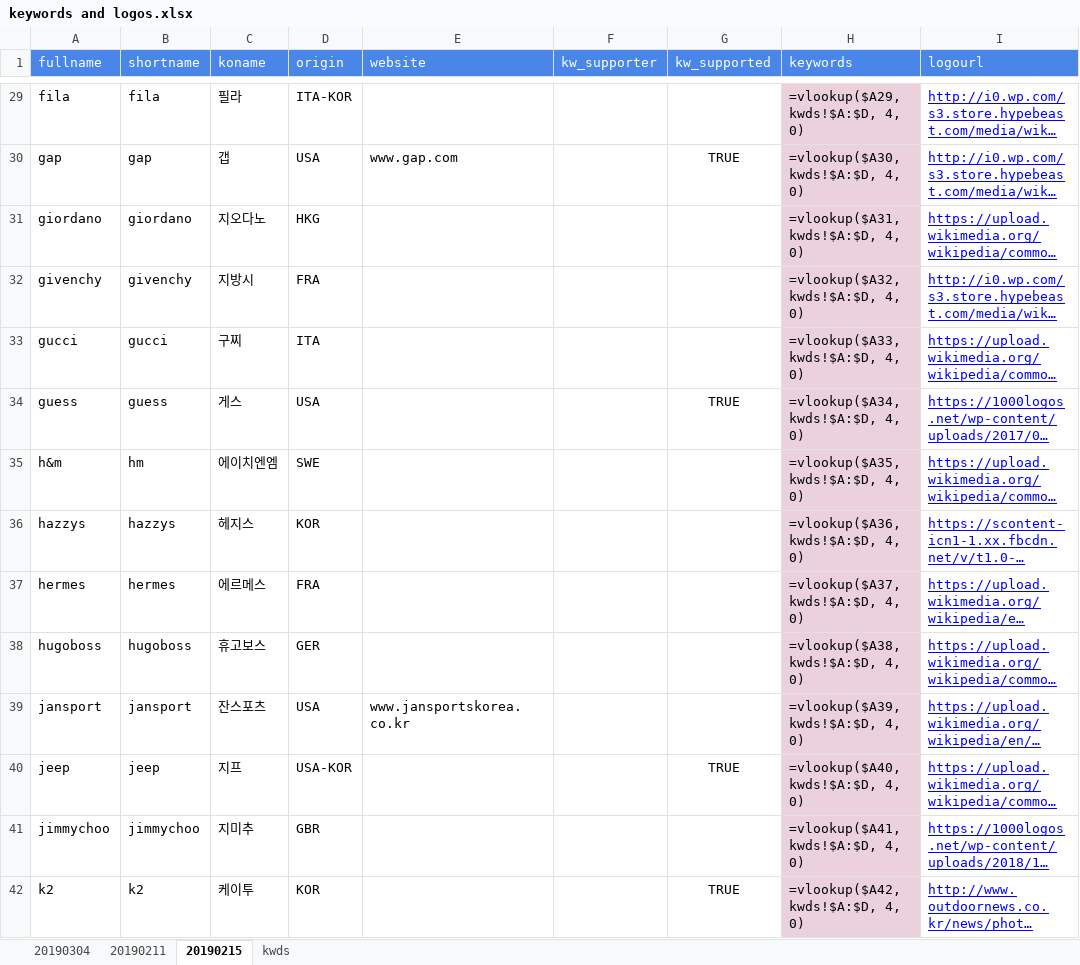
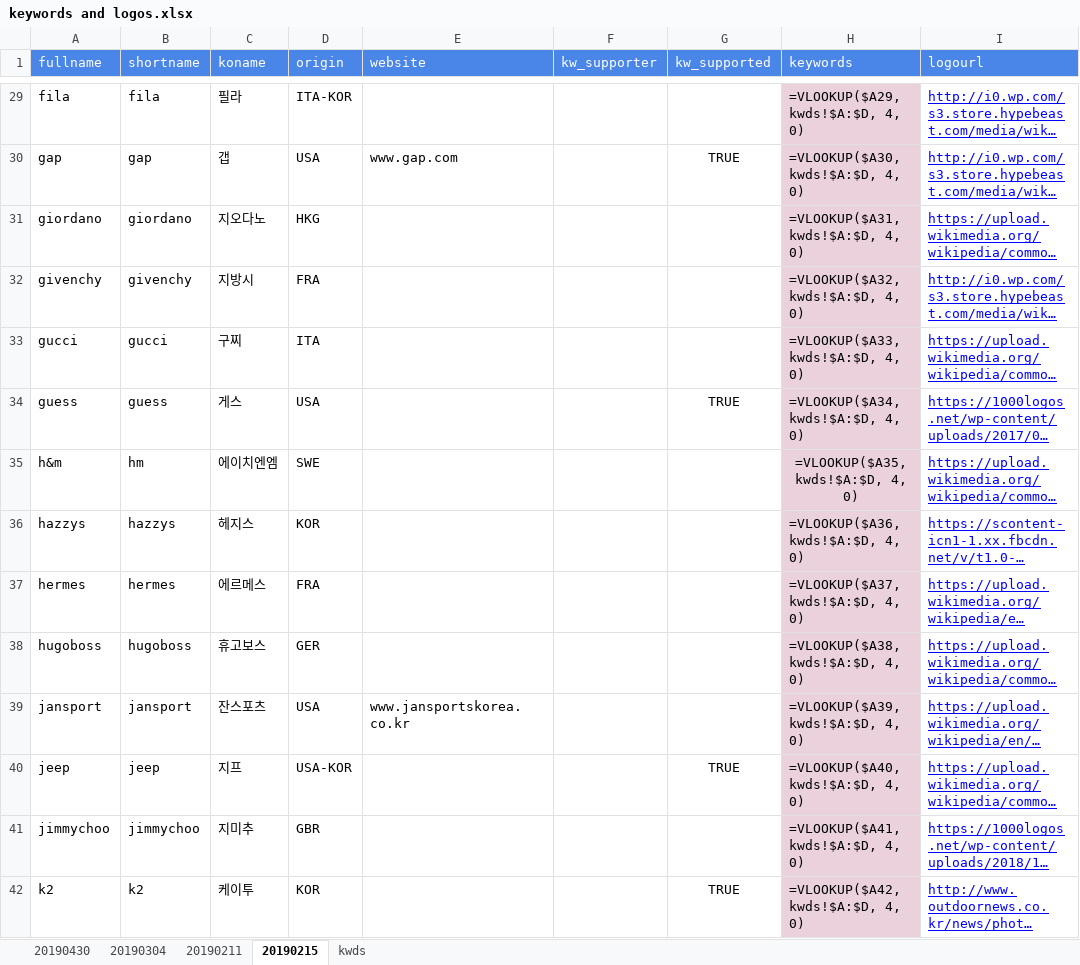
Before and after one commit to gem763/bmatch, an Excel workbook: data/keywords and logos.xlsx, sheet 20190215, drawn as a sheet; only a part is shown, gaps mark what is left out; long unchanged cells end in …; values as stored, in another font and other column widths than the file's, no borders; formulas are shown in place of their values; charts and pictures not drawn; the diff covers the shown part only; the diff names each change by its address in the sheet, - before the commit and + after, or states it on an @@ line.

```diff
--- a/data/keywords and logos.xlsx (sheet 20190215)
+++ b/data/keywords and logos.xlsx (sheet 20190215)
+sheet tab: 20190430
-H29 (keywords): =vlookup($A29, kwds!$A:$D, 4, 0)
+H29 (keywords): =VLOOKUP($A29, kwds!$A:$D, 4, 0)
-H30 (keywords): =vlookup($A30, kwds!$A:$D, 4, 0)
+H30 (keywords): =VLOOKUP($A30, kwds!$A:$D, 4, 0)
-H31 (keywords): =vlookup($A31, kwds!$A:$D, 4, 0)
+H31 (keywords): =VLOOKUP($A31, kwds!$A:$D, 4, 0)
-H32 (keywords): =vlookup($A32, kwds!$A:$D, 4, 0)
+H32 (keywords): =VLOOKUP($A32, kwds!$A:$D, 4, 0)
-H33 (keywords): =vlookup($A33, kwds!$A:$D, 4, 0)
+H33 (keywords): =VLOOKUP($A33, kwds!$A:$D, 4, 0)
-H34 (keywords): =vlookup($A34, kwds!$A:$D, 4, 0)
+H34 (keywords): =VLOOKUP($A34, kwds!$A:$D, 4, 0)
-H35 (keywords): =vlookup($A35, kwds!$A:$D, 4, 0)
+H35 (keywords): =VLOOKUP($A35, kwds!$A:$D, 4, 0)
-H35 alignment: left
+H35 alignment: center
-H36 (keywords): =vlookup($A36, kwds!$A:$D, 4, 0)
+H36 (keywords): =VLOOKUP($A36, kwds!$A:$D, 4, 0)
-H37 (keywords): =vlookup($A37, kwds!$A:$D, 4, 0)
+H37 (keywords): =VLOOKUP($A37, kwds!$A:$D, 4, 0)
-H38 (keywords): =vlookup($A38, kwds!$A:$D, 4, 0)
+H38 (keywords): =VLOOKUP($A38, kwds!$A:$D, 4, 0)
-H39 (keywords): =vlookup($A39, kwds!$A:$D, 4, 0)
+H39 (keywords): =VLOOKUP($A39, kwds!$A:$D, 4, 0)
-H40 (keywords): =vlookup($A40, kwds!$A:$D, 4, 0)
+H40 (keywords): =VLOOKUP($A40, kwds!$A:$D, 4, 0)
-H41 (keywords): =vlookup($A41, kwds!$A:$D, 4, 0)
+H41 (keywords): =VLOOKUP($A41, kwds!$A:$D, 4, 0)
-H42 (keywords): =vlookup($A42, kwds!$A:$D, 4, 0)
+H42 (keywords): =VLOOKUP($A42, kwds!$A:$D, 4, 0)
```
Also changed, not shown: 313 edited cells and cell formats elsewhere in this sheet, sheet 20190304, charts or pictures, 8 other files.
